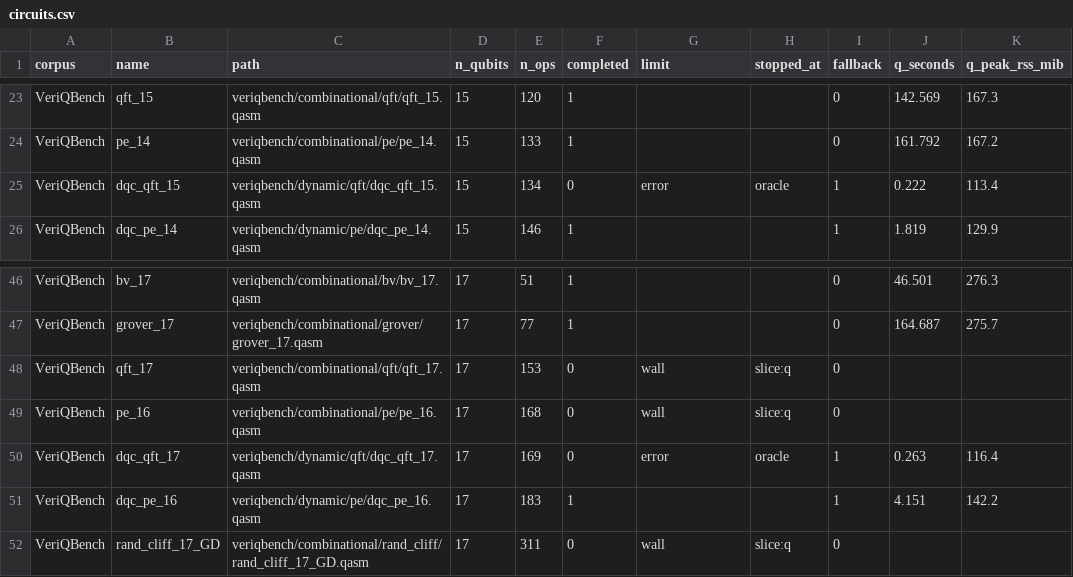
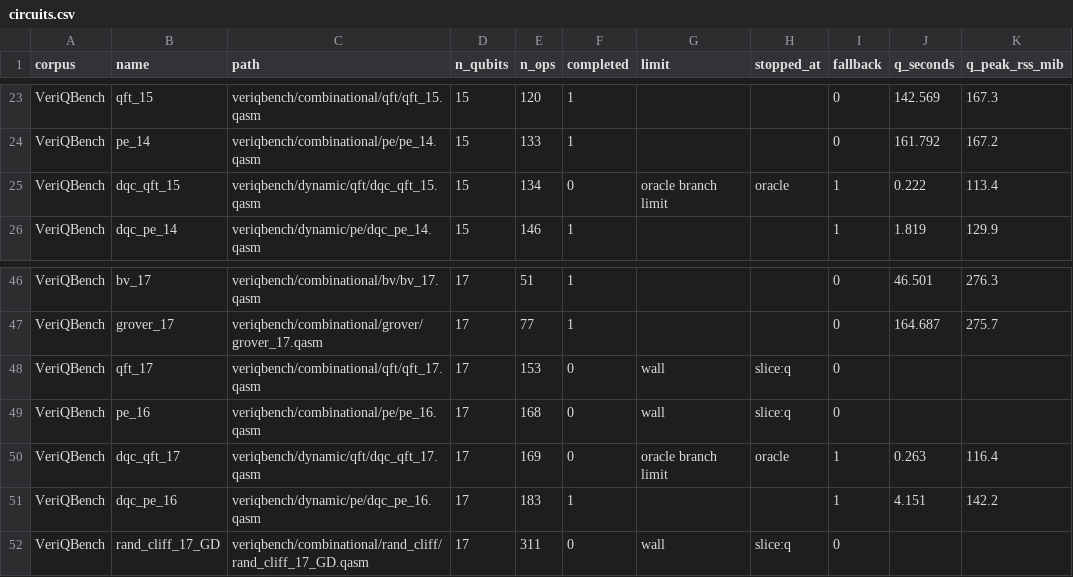
Before and after one commit to alomarhw/qslice-replication, a CSV file: experiments/results/icpc/corpus_l/circuits.csv, drawn as a sheet; only a part is shown, gaps mark what is left out; the diff names each change by its address in the sheet, - before the commit and + after, or states it on an @@ line.

Commit message:
Corpus L: label oracle branch-limit exclusions (§10) in the summary

```diff
--- a/experiments/results/icpc/corpus_l/circuits.csv
+++ b/experiments/results/icpc/corpus_l/circuits.csv
-G25 (limit): error
+G25 (limit): oracle branch limit
-G50 (limit): error
+G50 (limit): oracle branch limit
```
Also changed, not shown: 1 other file.
